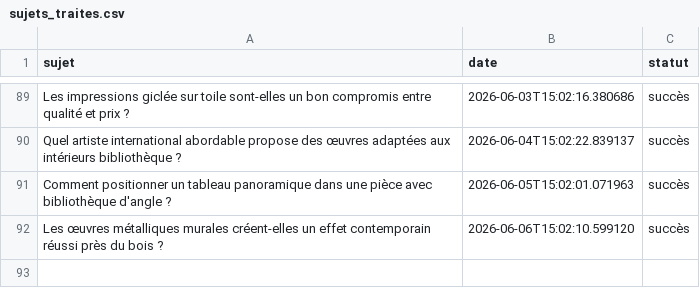
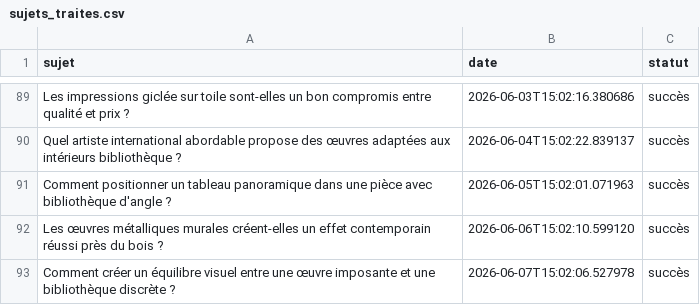
Before and after one commit to Metalosmose21/Biblioth-que-2, a CSV file: sujets_traites.csv, drawn as a sheet; only a part is shown, gaps mark what is left out; the diff names each change by its address in the sheet, - before the commit and + after, or states it on an @@ line.

```diff
--- a/sujets_traites.csv
+++ b/sujets_traites.csv
+row 93: Comment créer un équilibre visuel entre une œuvre imposante et une bibliothèque discrète ? | 2026-06-07T15:02:06.527978 | succès
```
Also changed, not shown: sujets.csv.
